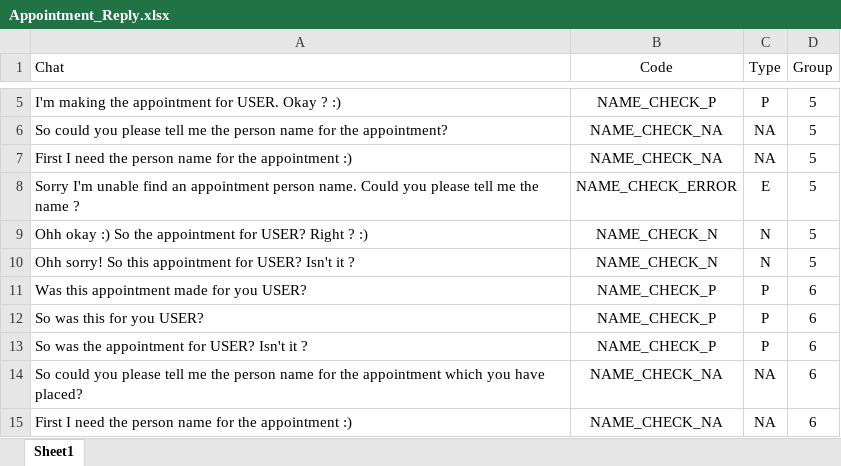
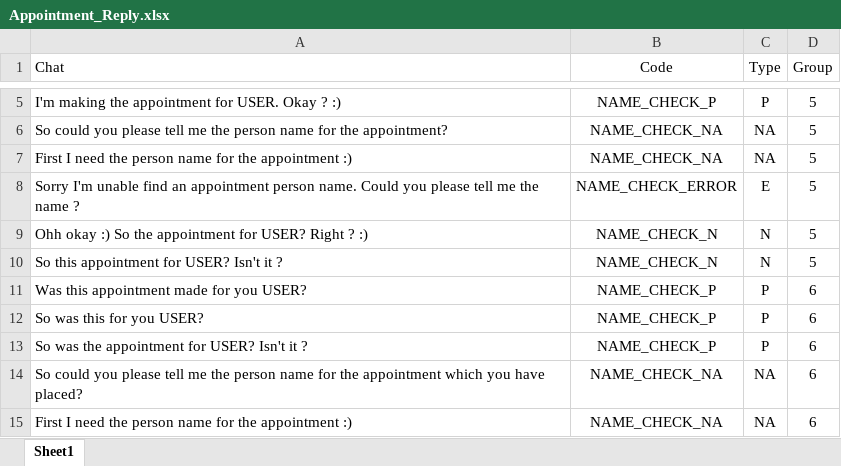
Before and after one commit to mudithsilva/text-mining, an Excel workbook: Final Project/Appointment_Reply.xlsx, sheet Sheet1, drawn as a sheet; only a part is shown, gaps mark what is left out; values as stored, in another font and other column widths than the file's, no borders; the diff names each change by its address in the sheet, - before the commit and + after, or states it on an @@ line.

```diff
--- a/Final Project/Appointment_Reply.xlsx (sheet Sheet1)
+++ b/Final Project/Appointment_Reply.xlsx (sheet Sheet1)
-A10 (Chat): Ohh sorry! So this…
+A10 (Chat): So this…
```
Also changed, not shown: Final Project/UserChatData.xlsx, Final Project/chatdata_groups.xlsx, 7 other files.
